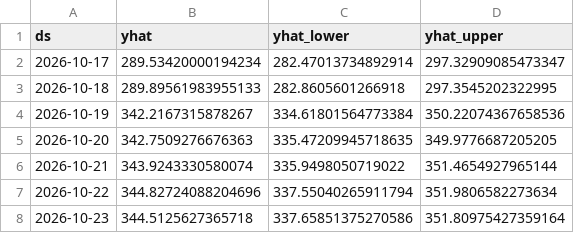
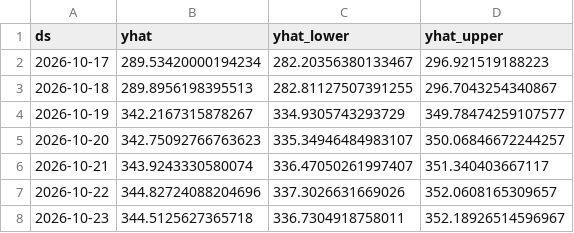
Before and after one commit to SaurabhKumar2203/market_sentiment_engine, a CSV file: data/latest_predictions.csv, drawn as a sheet.

```diff
--- a/data/latest_predictions.csv
+++ b/data/latest_predictions.csv
@@ -1,8 +1,8 @@
 ds,yhat,yhat_lower,yhat_upper
-2026-10-17,289.53420000194234,282.47013734892914,297.32909085473347
-2026-10-18,289.89561983955133,282.8605601266918,297.3545202322995
-2026-10-19,342.2167315878267,334.61801564773384,350.22074367658536
-2026-10-20,342.7509276676363,335.47209945718635,349.9776687205205
-2026-10-21,343.9243330580074,335.9498050719022,351.4654927965144
-2026-10-22,344.82724088204696,337.55040265911794,351.9806582273634
-2026-10-23,344.5125627365718,337.65851375270586,351.80975427359164
+2026-10-17,289.53420000194234,282.20356380133467,296.921519188223
+2026-10-18,289.8956198395513,282.81127507391255,296.7043254340867
+2026-10-19,342.2167315878267,334.9305743293729,349.78474259107577
+2026-10-20,342.75092766763623,335.34946484983107,350.06846672244257
+2026-10-21,343.9243330580074,336.47050261997407,351.340403667117
+2026-10-22,344.82724088204696,337.3026631669026,352.0608165309657
+2026-10-23,344.5125627365718,336.7304918758011,352.18926514596967
```
